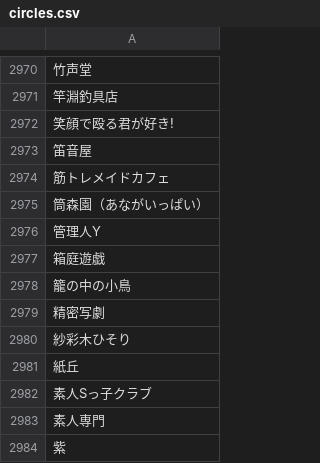
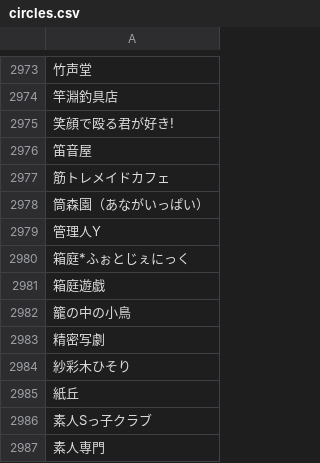
Before and after one commit to MASAYUKI-MORITA/kuppuku_database, a CSV file: circles.csv, drawn as a sheet; only a part is shown, gaps mark what is left out; the shorter side is filled out with more unchanged rows; the diff covers the shown part only; the diff names each change by its address in the sheet, - before the commit and + after, or states it on an @@ line.

```diff
--- a/circles.csv
+++ b/circles.csv
+row 2980: 箱庭*ふぉとじぇにっく
```
Also changed, not shown: 4 added rows and 1 removed row elsewhere in this file, voice_actors.csv.
